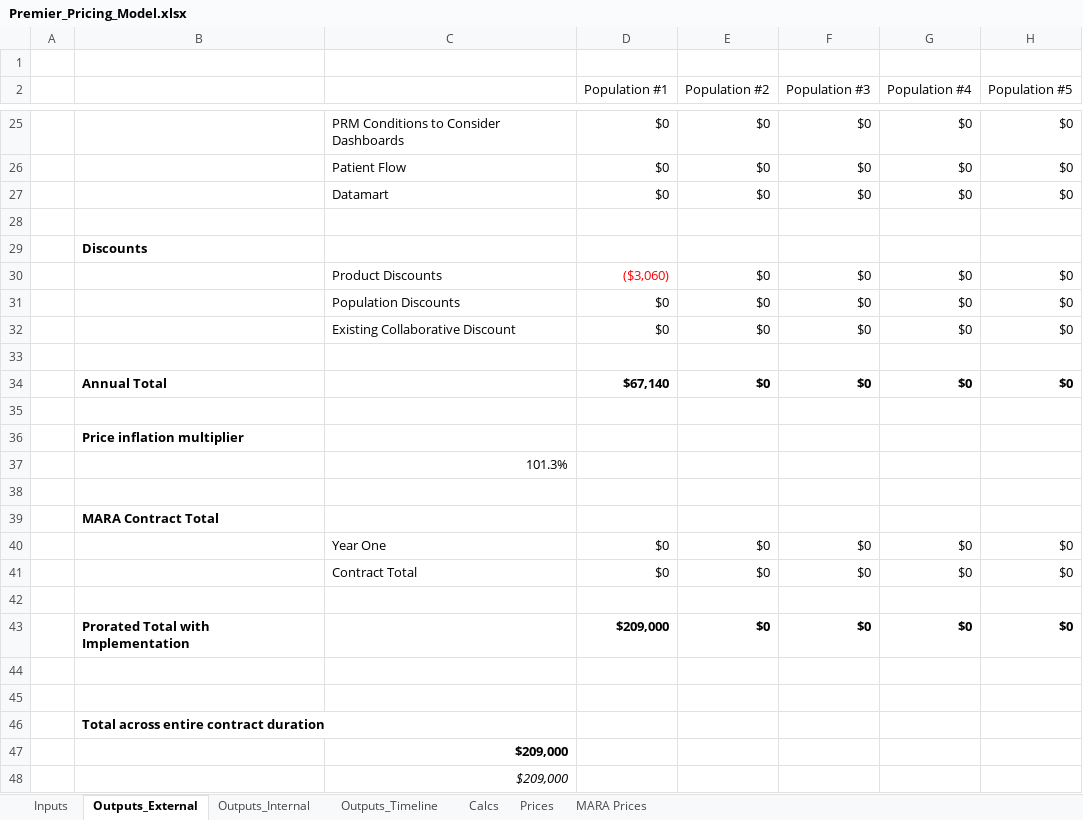
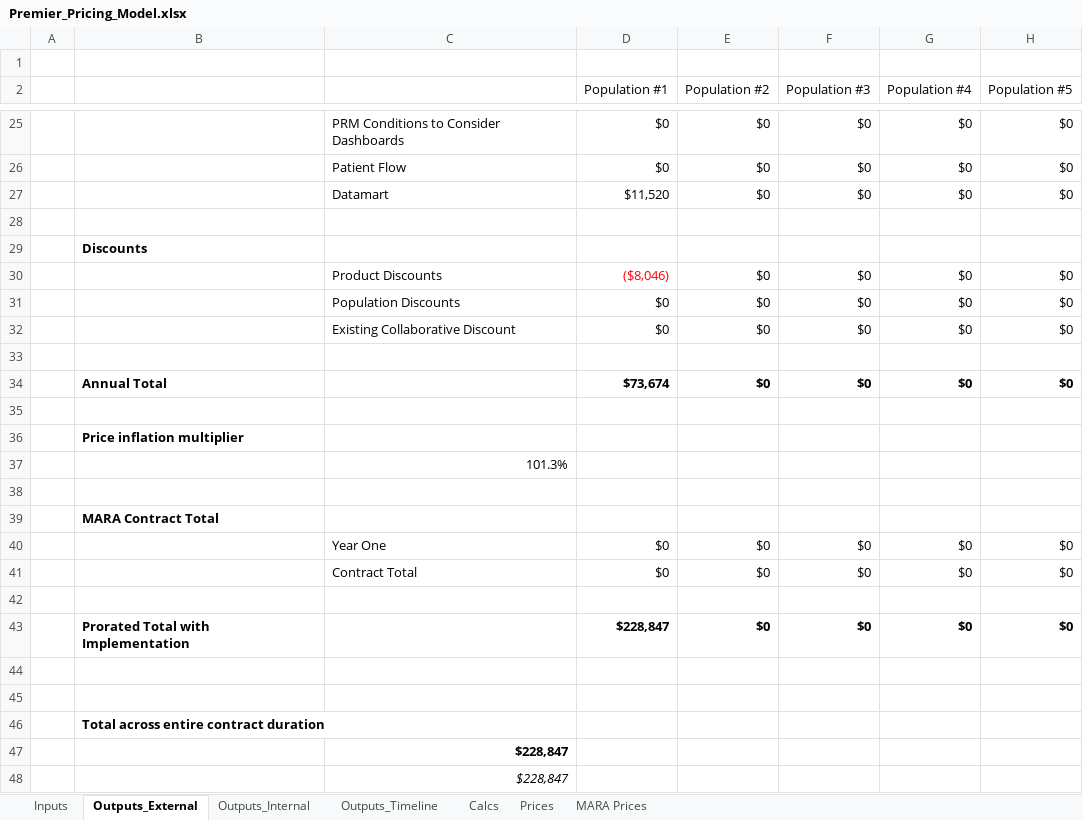
Before and after one commit to Milliman-PRM/client-and-project-documentation, an Excel workbook: 0273NYP - New York Premier/Premier_Pricing_Model.xlsx, sheet Outputs_External, drawn as a sheet; only a part is shown, gaps mark what is left out; values as stored, in another font and other column widths than the file's, no borders; the diff names each change by its address in the sheet, - before the commit and + after, or states it on an @@ line.

```diff
--- a/0273NYP - New York Premier/Premier_Pricing_Model.xlsx (sheet Outputs_External)
+++ b/0273NYP - New York Premier/Premier_Pricing_Model.xlsx (sheet Outputs_External)
-D27 (Population #1): $0
+D27 (Population #1): $11,520
-D30 (Population #1): ($3,060)
+D30 (Population #1): ($8,046)
-D34 (Population #1): $67,140
+D34 (Population #1): $73,674
-D43 (Population #1): $209,000
+D43 (Population #1): $228,847
-C47:C48: $209,000
+C47:C48: $228,847
```
Also changed, not shown: sheet Outputs_Timeline, sheet Outputs_Internal, sheet Calcs, sheet Inputs.
